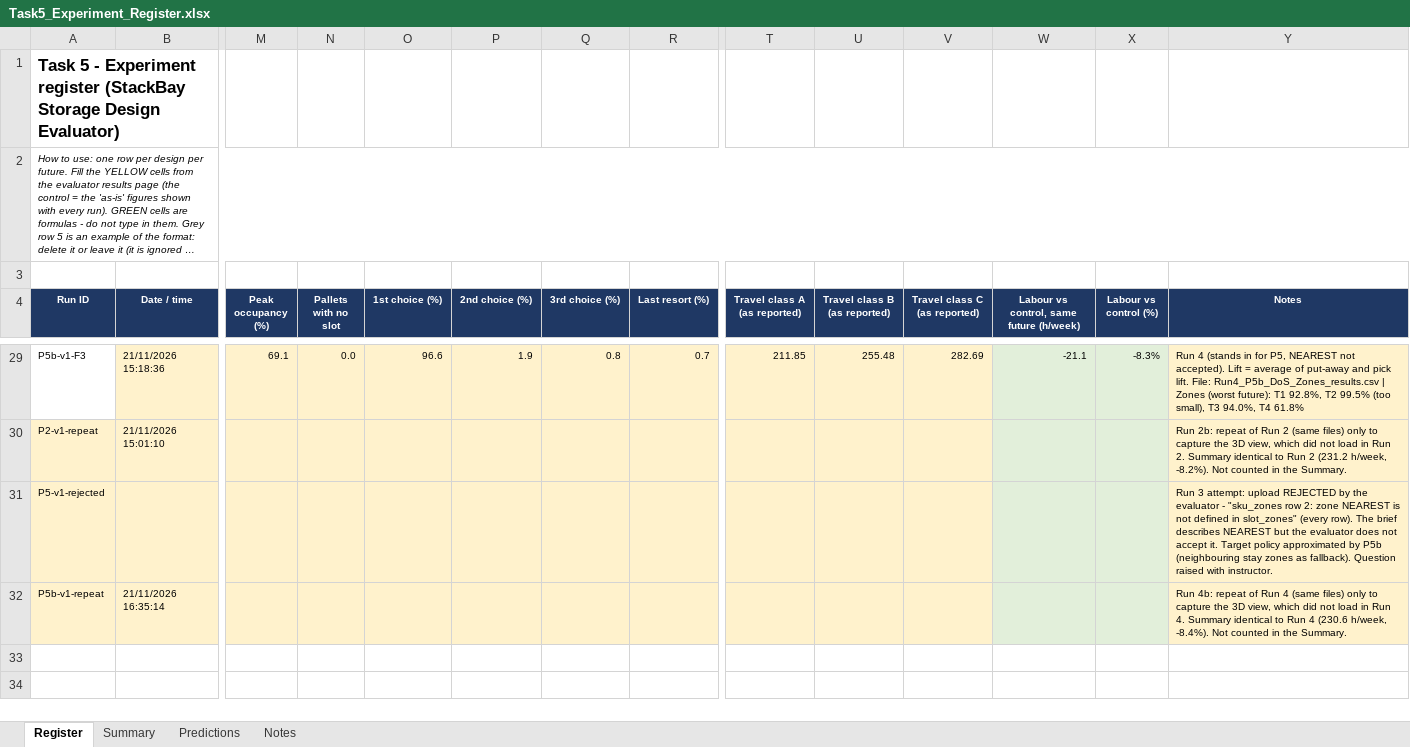
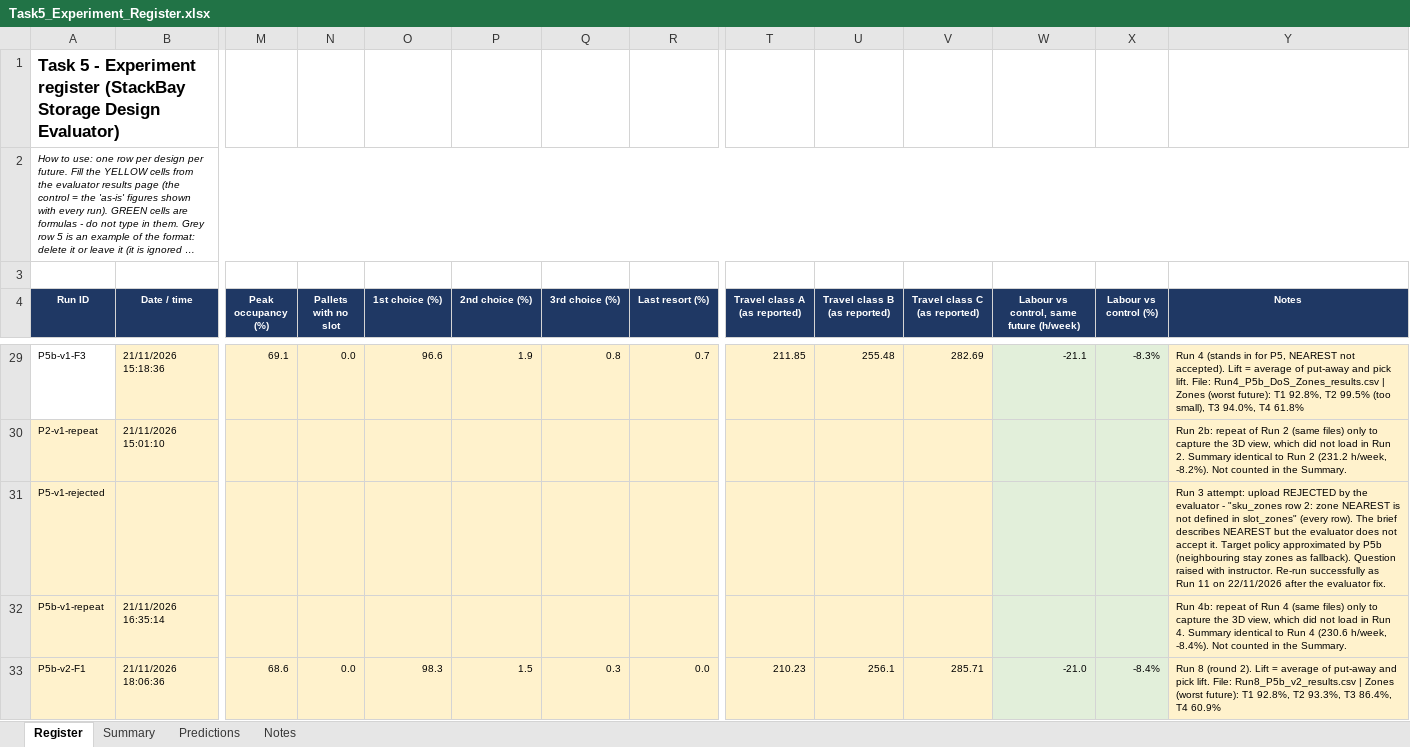
Before and after one commit to jackson-berbette/6335-CW3, an Excel workbook: Output/Task5/Task5_Experiment_Register.xlsx, sheet Register, drawn as a sheet; only a part is shown, gaps mark what is left out; long unchanged cells end in …; values as stored, in another font and other column widths than the file's, no borders; rows hold the shown columns only; the diff covers the shown part only; the diff names each change by its address in the sheet, - before the commit and + after, or states it on an @@ line.

Commit message:
screenshots and evidence of sim runs for all runs of task 5

```diff
--- a/Output/Task5/Task5_Experiment_Register.xlsx (sheet Register)
+++ b/Output/Task5/Task5_Experiment_Register.xlsx (sheet Register)
-Y31 (Notes): …with instructor.
+Y31 (Notes): …with instructor. Re-run successfully as Run 11 on 22/11/2026 after the evaluator fix.
+row 33: P5b-v2-F1 | 21/11/2026 18:06:36 | 68.6 | 0.0 | 98.3 | 1.5 | 0.3 | 0.0 | 210.23 | 256.1 | 285.71 | -21.0 | -8.4% | Run 8 (round 2). Lift = average of put-away and pick lift. File: Run8_P5b_v2_results.csv | Zones (worst future): T1 92.8%, T2 93.3%, T3 86.4%, T4 60.9%
```
Also changed, not shown: 9 added rows and 60 edited cells elsewhere in this sheet, sheet Summary, sheet Predictions, 13 other files.
